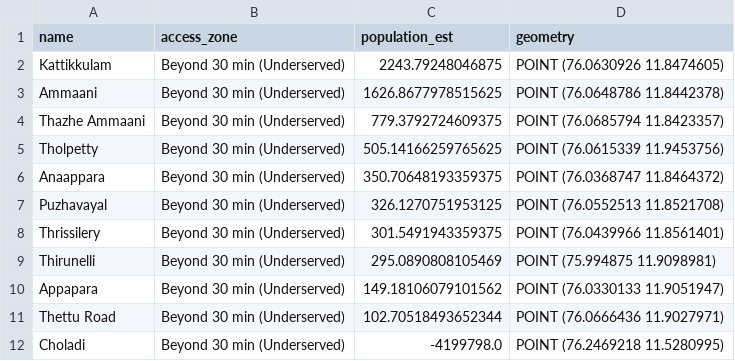
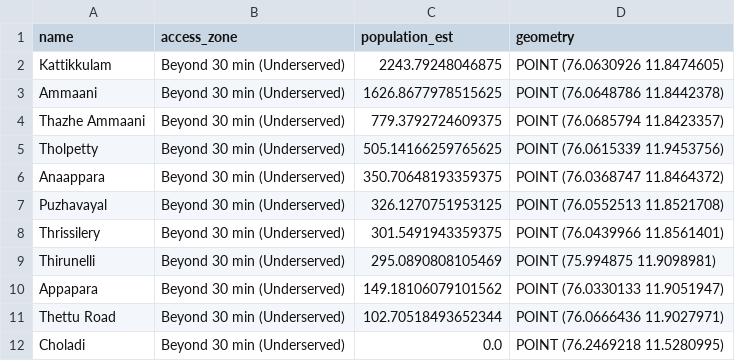
Before and after one commit to aleedacharly/30-Days-of-GIS, a CSV file: Day2_HealthCare_Wayanad/outputs/underserved_villages.csv, drawn as a sheet.

Commit message:
Re-run for negative population

```diff
--- a/Day2_HealthCare_Wayanad/outputs/underserved_villages.csv
+++ b/Day2_HealthCare_Wayanad/outputs/underserved_villages.csv
@@ -11,2 +11,2 @@ Appapara,Beyond 30 min (Underserved),149.18106079101562,POINT (76.0330133 11.905
 Thettu Road,Beyond 30 min (Underserved),102.70518493652344,POINT (76.0666436 11.9027971)
-Choladi,Beyond 30 min (Underserved),-4199798.0,POINT (76.2469218 11.5280995)
+Choladi,Beyond 30 min (Underserved),0.0,POINT (76.2469218 11.5280995)
```
Also changed, not shown: 4 other files.
